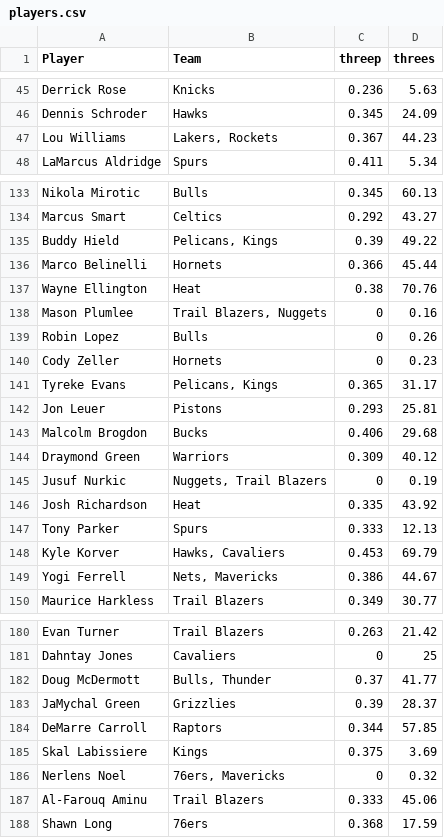
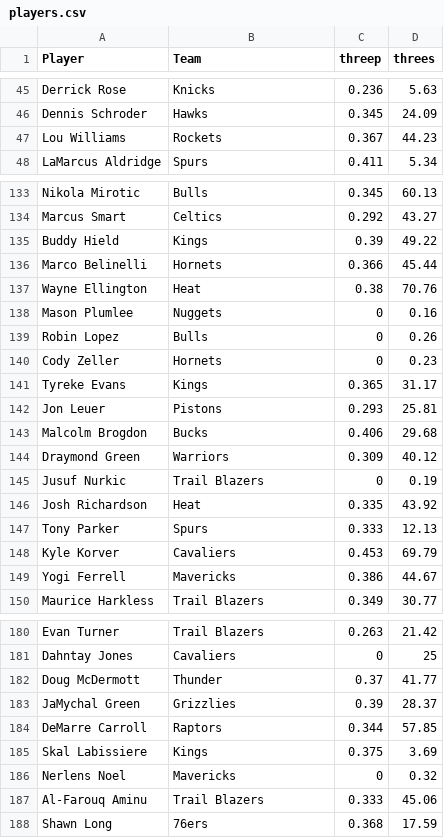
Before and after one commit to VizTechFall2017/week5-George-R, a CSV file: PS01/players.csv, drawn as a sheet; only a part is shown, gaps mark what is left out; the diff covers the shown part only.

```diff
--- a/PS01/players.csv
+++ b/PS01/players.csv
@@ -46,3 +46,3 @@ Derrick Rose,Knicks,0.236,5.63
 Dennis Schroder,Hawks,0.345,24.09
-Lou Williams,"Lakers, Rockets",0.367,44.23
+Lou Williams, Rockets,0.367,44.23
 LaMarcus Aldridge,Spurs,0.411,5.34
@@ -134,9 +134,9 @@ Nikola Mirotic,Bulls,0.345,60.13
 Marcus Smart,Celtics,0.292,43.27
-Buddy Hield,"Pelicans, Kings",0.39,49.22
+Buddy Hield,Kings,0.39,49.22
 Marco Belinelli,Hornets,0.366,45.44
 Wayne Ellington,Heat,0.38,70.76
-Mason Plumlee,"Trail Blazers, Nuggets",0,0.16
+Mason Plumlee,Nuggets,0,0.16
 Robin Lopez,Bulls,0,0.26
 Cody Zeller,Hornets,0,0.23
-Tyreke Evans,"Pelicans, Kings",0.365,31.17
+Tyreke Evans,Kings,0.365,31.17
 Jon Leuer,Pistons,0.293,25.81
@@ -144,7 +144,7 @@ Malcolm Brogdon,Bucks,0.406,29.68
 Draymond Green,Warriors,0.309,40.12
-Jusuf Nurkic,"Nuggets, Trail Blazers",0,0.19
+Jusuf Nurkic,Trail Blazers,0,0.19
 Josh Richardson,Heat,0.335,43.92
 Tony Parker,Spurs,0.333,12.13
-Kyle Korver,"Hawks, Cavaliers",0.453,69.79
-Yogi Ferrell,"Nets, Mavericks",0.386,44.67
+Kyle Korver,Cavaliers,0.453,69.79
+Yogi Ferrell,Mavericks,0.386,44.67
 Maurice Harkless,Trail Blazers,0.349,30.77
@@ -181,3 +181,3 @@ Evan Turner,Trail Blazers,0.263,21.42
 Dahntay Jones,Cavaliers,0,25
-Doug McDermott,"Bulls, Thunder",0.37,41.77
+Doug McDermott,Thunder,0.37,41.77
 JaMychal Green,Grizzlies,0.39,28.37
@@ -185,3 +185,3 @@ DeMarre Carroll,Raptors,0.344,57.85
 Skal Labissiere,Kings,0.375,3.69
-Nerlens Noel,"76ers, Mavericks",0,0.32
+Nerlens Noel,Mavericks,0,0.32
 Al-Farouq Aminu,Trail Blazers,0.333,45.06
```
Also changed, not shown: 45 edited cells elsewhere in this file.
